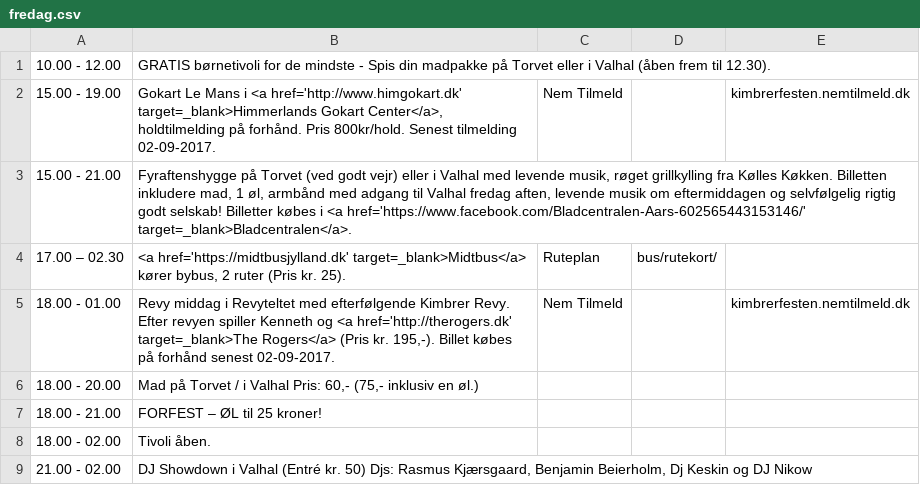
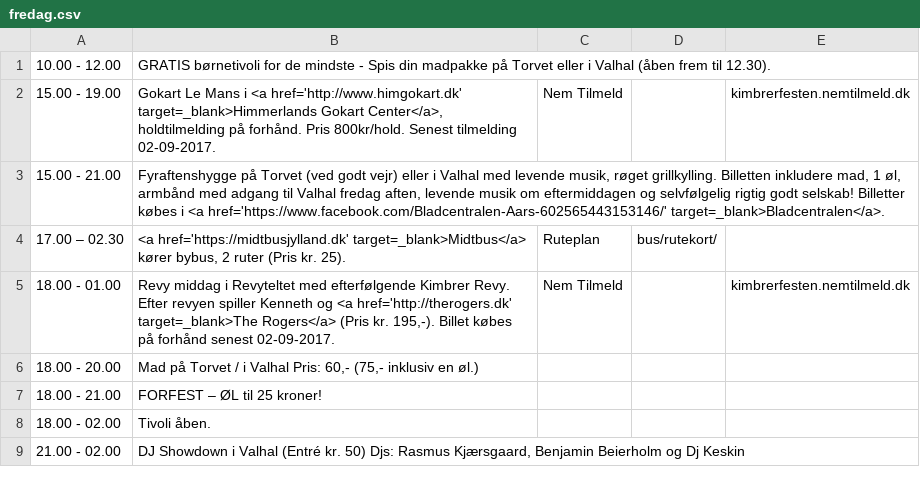
Before and after one commit to kimbrerfesten/kimbrerfesten, a CSV file: content/program/fredag.csv, drawn as a sheet.

Commit message:
Update program and map

```diff
--- a/content/program/fredag.csv
+++ b/content/program/fredag.csv
@@ -2,3 +2,3 @@
 15.00 - 19.00;Gokart Le Mans i <a href='http://www.himgokart.dk' target=_blank>Himmerlands Gokart Center</a>, holdtilmelding på forhånd. Pris 800kr/hold. Senest tilmelding 02-09-2017.;Nem Tilmeld;;kimbrerfesten.nemtilmeld.dk
-15.00 - 21.00;Fyraftenshygge på Torvet (ved godt vejr) eller i Valhal med levende musik, røget grillkylling fra Kølles Køkken. Billetten inkludere mad, 1 øl, armbånd med adgang til Valhal fredag aften, levende musik om eftermiddagen og selvfølgelig rigtig godt selskab! Billetter købes i <a href='https://www.facebook.com/Bladcentralen-Aars-602565443153146/' target=_blank>Bladcentralen</a>.;;;
+15.00 - 21.00;Fyraftenshygge på Torvet (ved godt vejr) eller i Valhal med levende musik, røget grillkylling. Billetten inkludere mad, 1 øl, armbånd med adgang til Valhal fredag aften, levende musik om eftermiddagen og selvfølgelig rigtig godt selskab! Billetter købes i <a href='https://www.facebook.com/Bladcentralen-Aars-602565443153146/' target=_blank>Bladcentralen</a>.;;;
 17.00 – 02.30;<a href='https://midtbusjylland.dk' target=_blank>Midtbus</a> kører bybus, 2 ruter (Pris kr. 25).;Ruteplan;bus/rutekort/;
@@ -8,2 +8,2 @@
 18.00 - 02.00;Tivoli  åben.;;;
-21.00 - 02.00;DJ Showdown i Valhal (Entré kr. 50) Djs: Rasmus Kjærsgaard, Benjamin Beierholm, Dj Keskin og DJ Nikow;;;
+21.00 - 02.00;DJ Showdown i Valhal (Entré kr. 50) Djs: Rasmus Kjærsgaard, Benjamin Beierholm og Dj Keskin;;;
```
Also changed, not shown: content/program/loerdag.csv, 3 other files.
